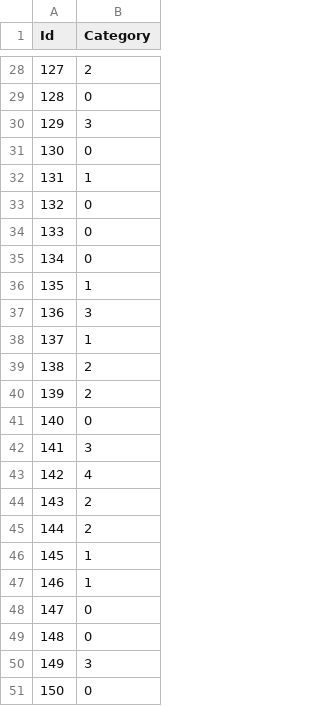
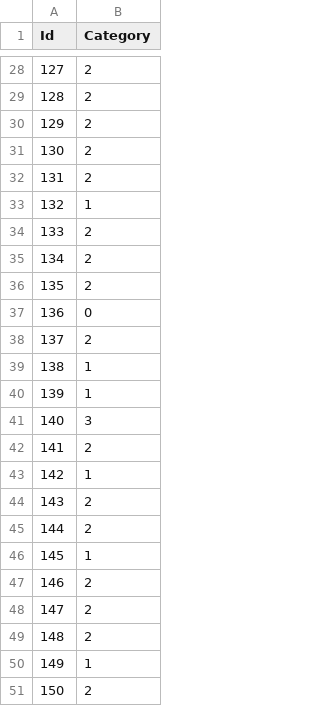
Before and after one commit to clementgilli/Cardiac-Pathology-Prediction, a CSV file: submission.csv, drawn as a sheet; only a part is shown, gaps mark what is left out; the diff covers the shown part only.

```diff
--- a/submission.csv
+++ b/submission.csv
@@ -28,17 +28,17 @@ Id,Category
 127,2
-128,0
-129,3
-130,0
-131,1
-132,0
-133,0
-134,0
-135,1
-136,3
-137,1
-138,2
-139,2
-140,0
-141,3
-142,4
+128,2
+129,2
+130,2
+131,2
+132,1
+133,2
+134,2
+135,2
+136,0
+137,2
+138,1
+139,1
+140,3
+141,2
+142,1
 143,2
@@ -46,6 +46,6 @@ Id,Category
 145,1
-146,1
-147,0
-148,0
-149,3
-150,0
+146,2
+147,2
+148,2
+149,1
+150,2
```
Also changed, not shown: 22 edited cells elsewhere in this file, 3 other files.
